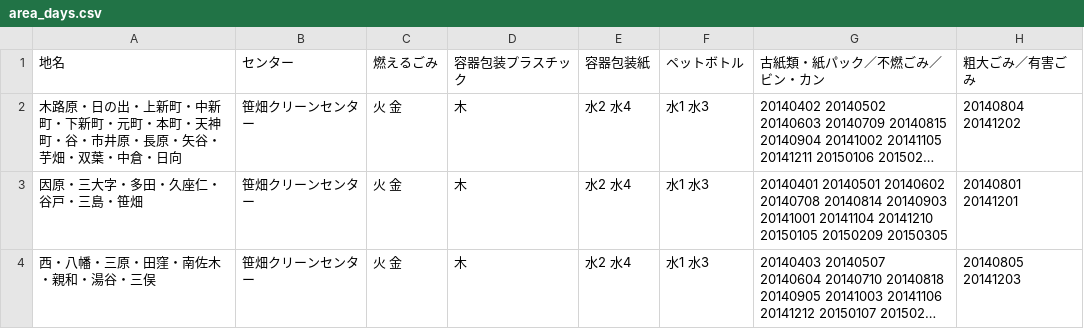
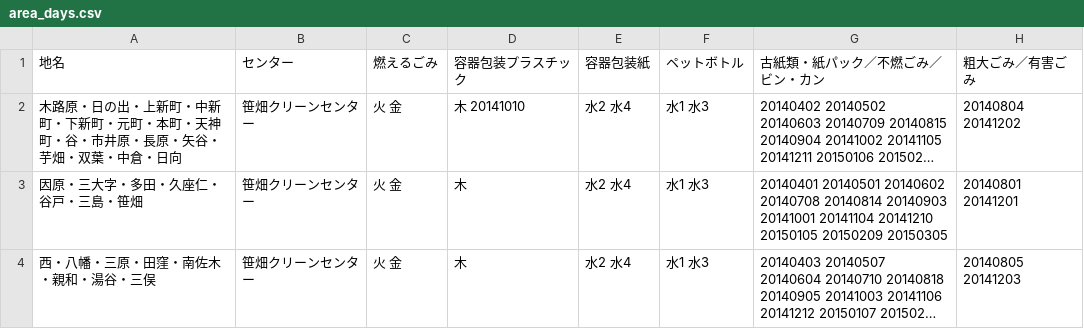
Before and after one commit to mgrsn/5374, a CSV file: data/area_days.csv, drawn as a sheet; long unchanged cells end in …; the diff names each change by its address in the sheet, - before the commit and + after, or states it on an @@ line.

Commit message:
Update area_days.csv

```diff
--- a/data/area_days.csv
+++ b/data/area_days.csv
-D2 (容器包装プラスチック): 木
+D2 (容器包装プラスチック): 木 20141010
```
